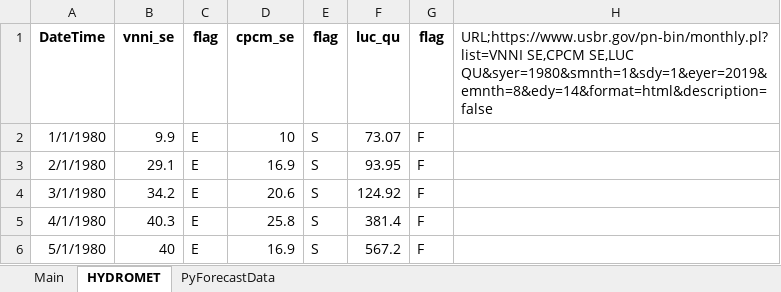
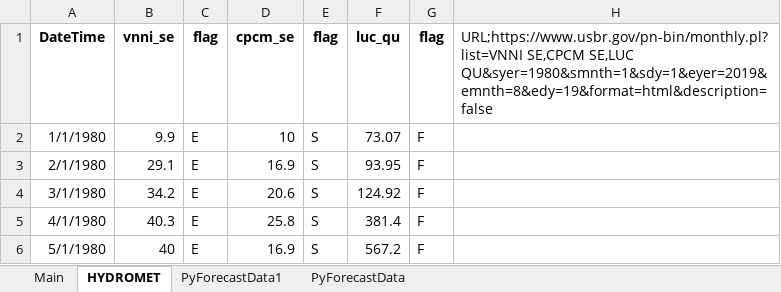
Before and after one commit to DOI-BOR/PyForecast, an Excel workbook: Resources/DataLoaders/Default/PyForecast.DataProcessor.xlsm, sheet HYDROMET, drawn as a sheet; only a part is shown; values as stored, in another font and other column widths than the file's, no borders; the diff names each change by its address in the sheet, - before the commit and + after, or states it on an @@ line.

Commit message:
Modify the PN monthly data formatter to 'straight-line' disaggregate monthly data to daily for the accumulation 'chunking' scheme. #31

```diff
--- a/Resources/DataLoaders/Default/PyForecast.DataProcessor.xlsm (sheet HYDROMET)
+++ b/Resources/DataLoaders/Default/PyForecast.DataProcessor.xlsm (sheet HYDROMET)
+sheet tab: PyForecastData1
-H1: …SE,CPCM SE,LUC QU&syer=1980&smnth=1&sdy=1&eyer=2019&emnth=8&edy=14&format=html&description=false
+H1: …SE,CPCM SE,LUC QU&syer=1980&smnth=1&sdy=1&eyer=2019&emnth=8&edy=19&format=html&description=false
```
Also changed, not shown: sheet PyForecastData, sheet Main, 1 other file.
